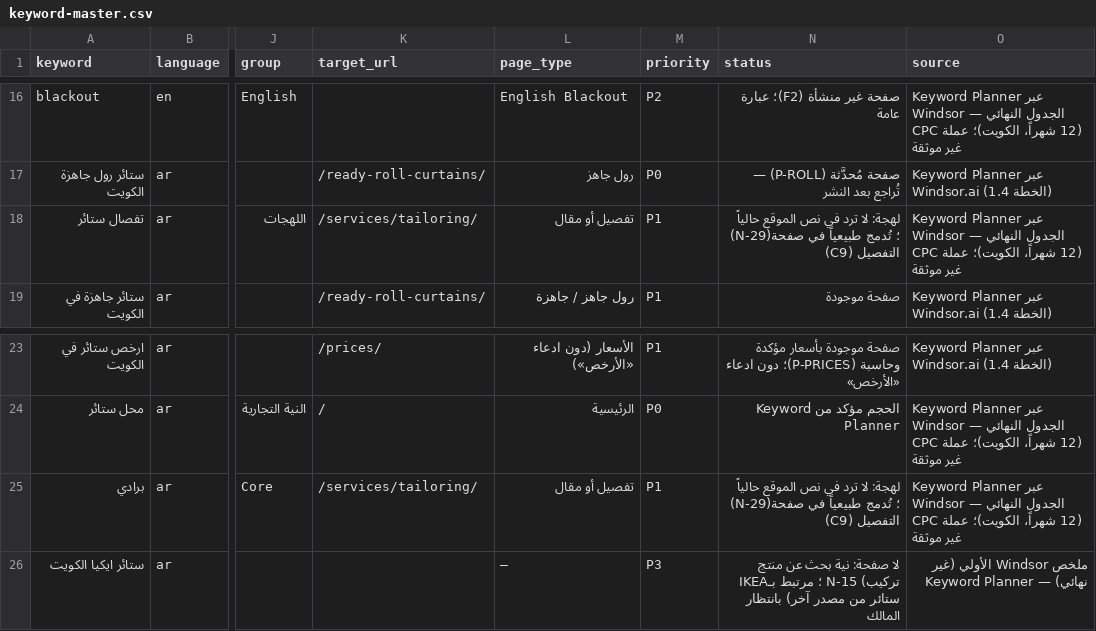
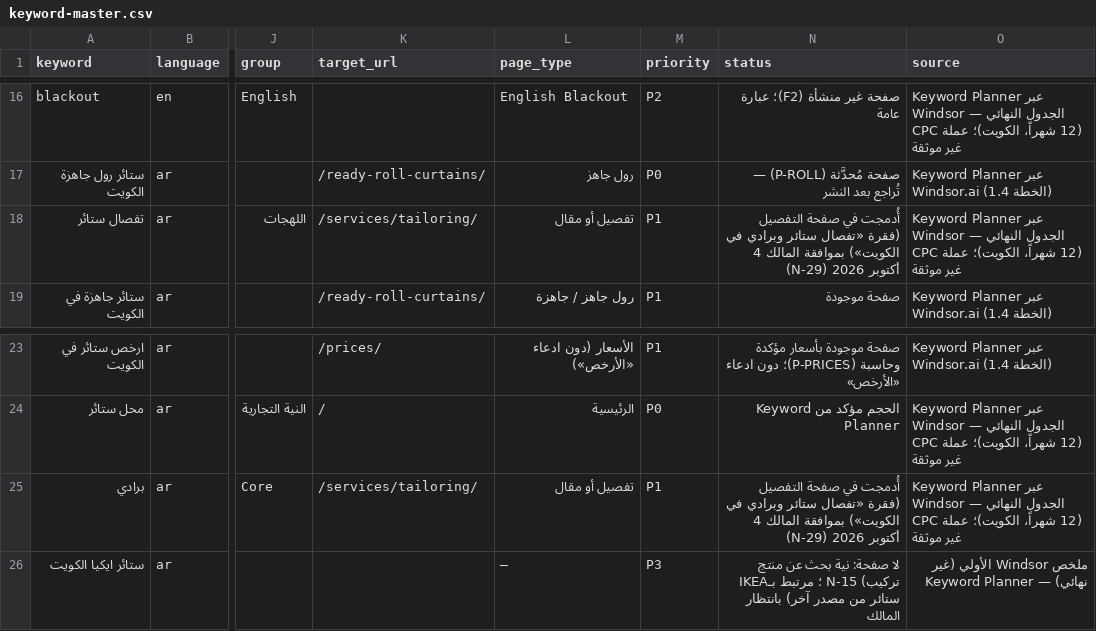
Before and after one commit to stayerkw/stayerkw.github.io, a CSV file: seo/keyword-master.csv, drawn as a sheet; only a part is shown, gaps mark what is left out; the diff names each change by its address in the sheet, - before the commit and + after, or states it on an @@ line.

```diff
--- a/seo/keyword-master.csv
+++ b/seo/keyword-master.csv
-N18 (status): لهجة: لا ترد في نص الموقع حالياً (N-29)؛ تُدمج طبيعياً في صفحة التفصيل (C9)
+N18 (status): أُدمجت في صفحة التفصيل (فقرة «تفصال ستائر وبرادي في الكويت») بموافقة المالك 4 أكتوبر 2026 (N-29)
-N25 (status): لهجة: لا ترد في نص الموقع حالياً (N-29)؛ تُدمج طبيعياً في صفحة التفصيل (C9)
+N25 (status): أُدمجت في صفحة التفصيل (فقرة «تفصال ستائر وبرادي في الكويت») بموافقة المالك 4 أكتوبر 2026 (N-29)
```
Also changed, not shown: 6 other files.
